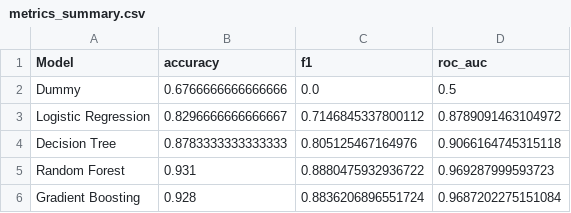
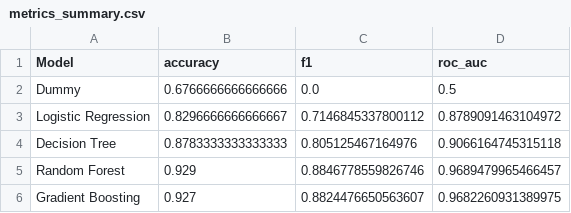
Before and after one commit to shine0air/air_aie_group_3, a CSV file: homeworks/HW06/artifacts/metrics_summary.csv, drawn as a sheet.

```diff
--- a/homeworks/HW06/artifacts/metrics_summary.csv
+++ b/homeworks/HW06/artifacts/metrics_summary.csv
@@ -4,3 +4,3 @@ Logistic Regression,0.8296666666666667,0.7146845337800112,0.8789091463104972
 Decision Tree,0.8783333333333333,0.805125467164976,0.9066164745315118
-Random Forest,0.931,0.8880475932936722,0.969287999593723
-Gradient Boosting,0.928,0.8836206896551724,0.9687202275151084
+Random Forest,0.929,0.8846778559826746,0.9689479965466457
+Gradient Boosting,0.927,0.8824476650563607,0.9682260931389975
```
Also changed, not shown: 8 other files.
